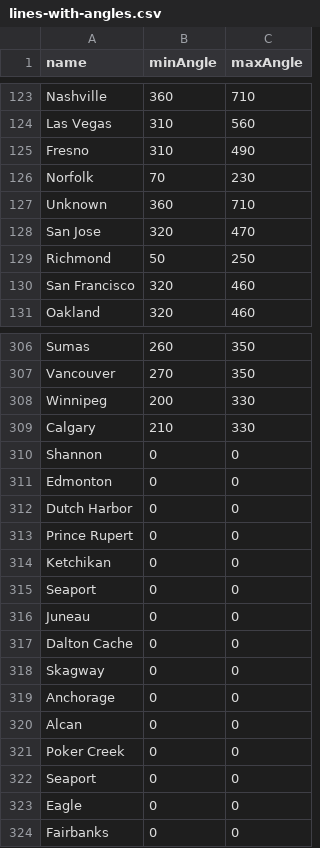
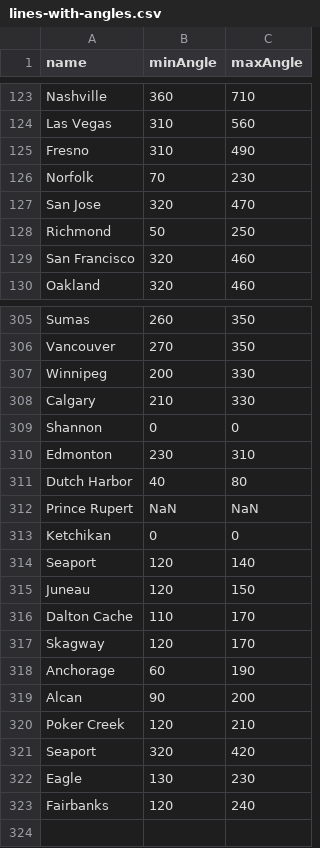
Before and after one commit to xpmethod/torn-apart, a CSV file: data/wcs/lines-with-angles.csv, drawn as a sheet; only a part is shown, gaps mark what is left out; the diff covers the shown part only.

```diff
--- a/data/wcs/lines-with-angles.csv
+++ b/data/wcs/lines-with-angles.csv
@@ -126,3 +126,2 @@ Fresno,310,490
 Norfolk,70,230
-Unknown,360,710
 San Jose,320,470
@@ -310,15 +309,15 @@ Calgary,210,330
 Shannon,0,0
-Edmonton,0,0
-Dutch Harbor,0,0
-Prince Rupert,0,0
+Edmonton,230,310
+Dutch Harbor,40,80
+Prince Rupert,NaN,NaN
 Ketchikan,0,0
-Seaport,0,0
-Juneau,0,0
-Dalton Cache,0,0
-Skagway,0,0
-Anchorage,0,0
-Alcan,0,0
-Poker Creek,0,0
-Seaport,0,0
-Eagle,0,0
-Fairbanks,0,0
+Seaport,120,140
+Juneau,120,150
+Dalton Cache,110,170
+Skagway,120,170
+Anchorage,60,190
+Alcan,90,200
+Poker Creek,120,210
+Seaport,320,420
+Eagle,130,230
+Fairbanks,120,240
```
Also changed, not shown: 5 edited cells elsewhere in this file, data/wcs/lines.csv, 1 other file.
